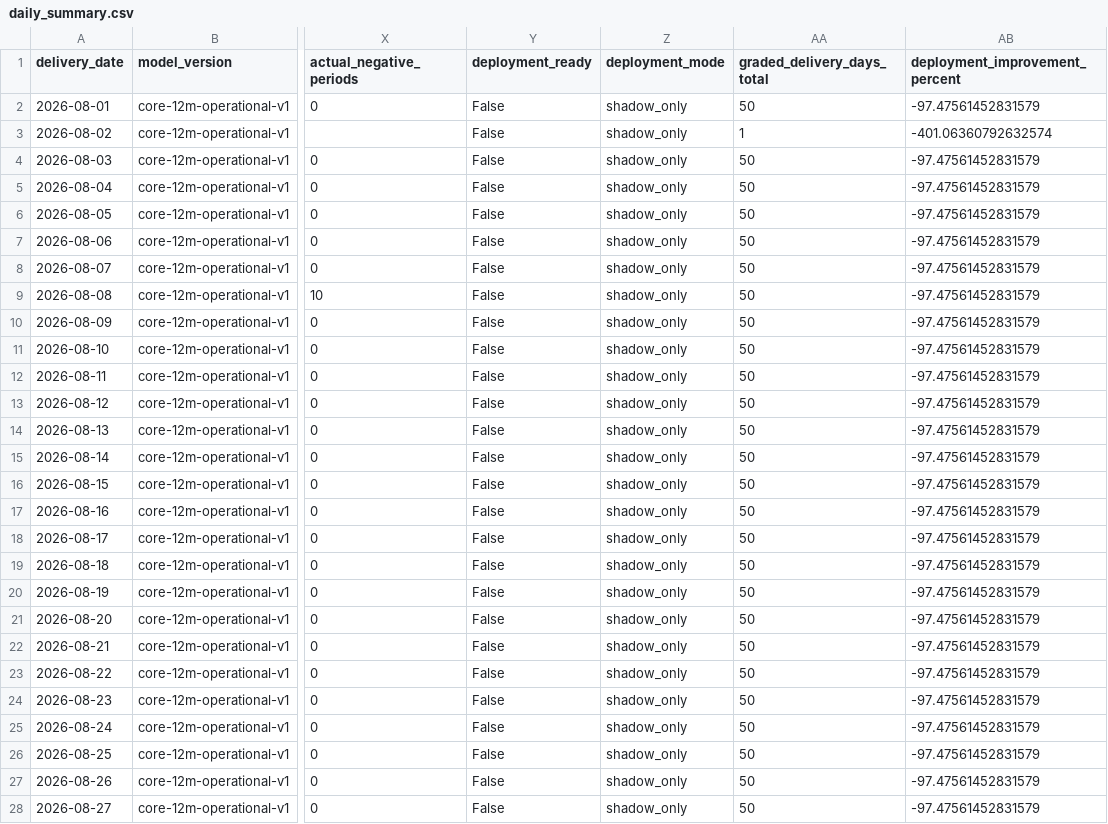
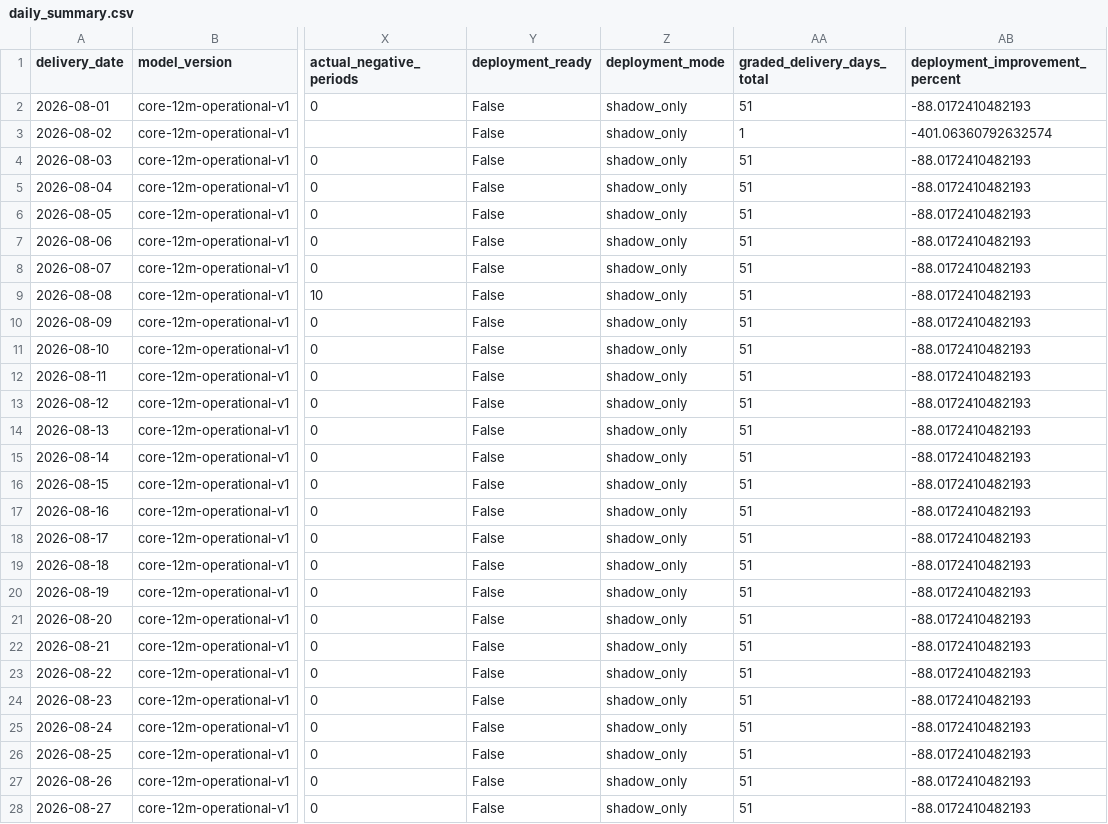
Before and after one commit to Evanssdas/GB-Platform-2, a CSV file: logs/daily_summary.csv, drawn as a sheet; only a part is shown, gaps mark what is left out; the diff covers the shown part only; the diff names each change by its address in the sheet, - before the commit and + after, or states it on an @@ line.

```diff
--- a/logs/daily_summary.csv
+++ b/logs/daily_summary.csv
-AA2 (graded_delivery_days_total): 50
+AA2 (graded_delivery_days_total): 51
-AB2 (deployment_improvement_percent): -97.47561452831579
+AB2 (deployment_improvement_percent): -88.0172410482193
-AA4:AA28 (graded_delivery_days_total): 50
+AA4:AA28 (graded_delivery_days_total): 51
-AB4:AB28 (deployment_improvement_percent): -97.47561452831579
+AB4:AB28 (deployment_improvement_percent): -88.0172410482193
```
Also changed, not shown: 62 edited cells elsewhere in this file, live/actuals.csv, logs/grading_history.csv, 56 other files.
